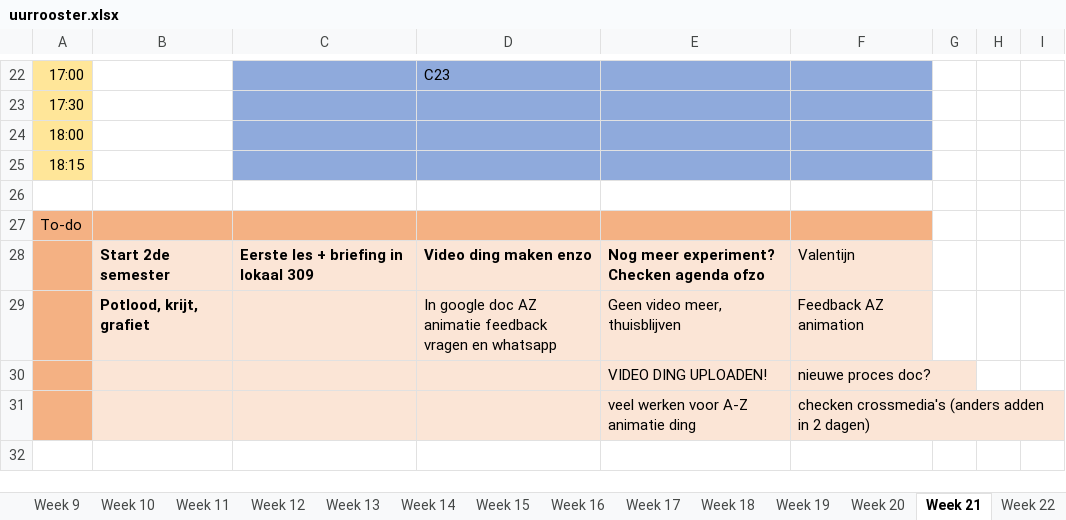
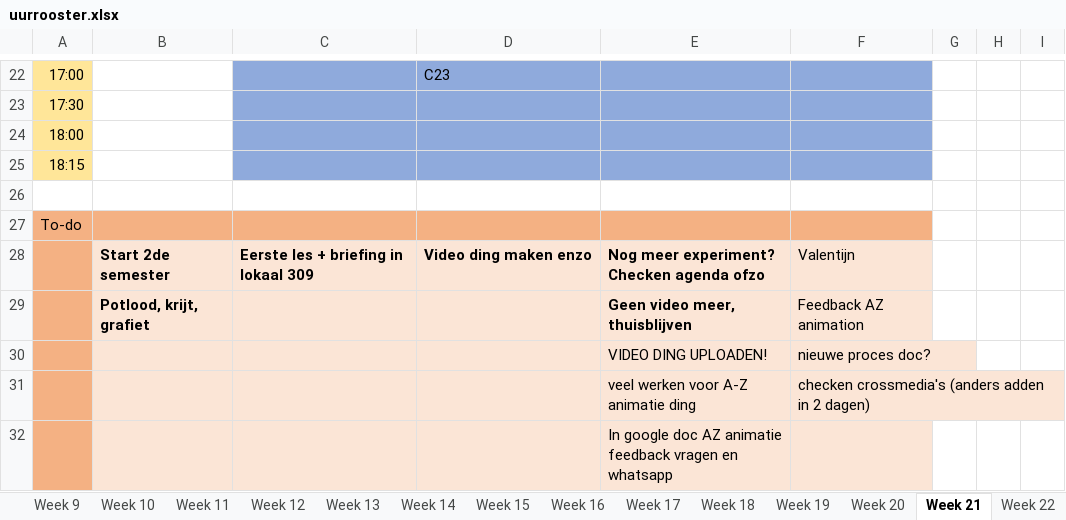
Before and after one commit to ninjahisser/LUCA-2, an Excel workbook: uurrooster.xlsx, sheet Week 21, drawn as a sheet; only a part is shown, gaps mark what is left out; values as stored, in another font and other column widths than the file's, no borders; conditional formats not drawn; the diff names each change by its address in the sheet, - before the commit and + after, or states it on an @@ line.

Commit message:
update

```diff
--- a/uurrooster.xlsx (sheet Week 21)
+++ b/uurrooster.xlsx (sheet Week 21)
-D29: In google doc AZ animatie feedback vragen en whatsapp
+D29: (empty)
-E29 bold: off
+E29 bold: on
+row 32:  |  |  |  | In google doc AZ animatie feedback vragen en whatsapp
```
